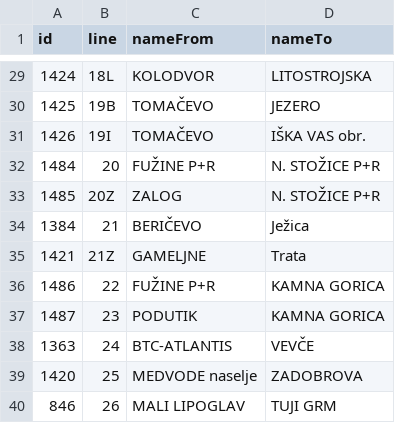
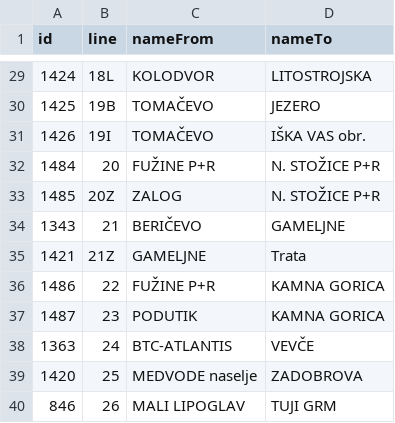
Before and after one commit to openstreetmap-si/bus-routes-osm-lpp, a CSV file: data/lpp/lines.csv, drawn as a sheet; only a part is shown, gaps mark what is left out.

```diff
--- a/data/lpp/lines.csv
+++ b/data/lpp/lines.csv
@@ -33,3 +33,3 @@
 1485,20Z,ZALOG,N. STOŽICE P+R
-1384,21,BERIČEVO,Ježica
+1343,21,BERIČEVO,GAMELJNE
 1421,21Z,GAMELJNE,Trata
```
Also changed, not shown: data/lpp/lines_stops.csv.
